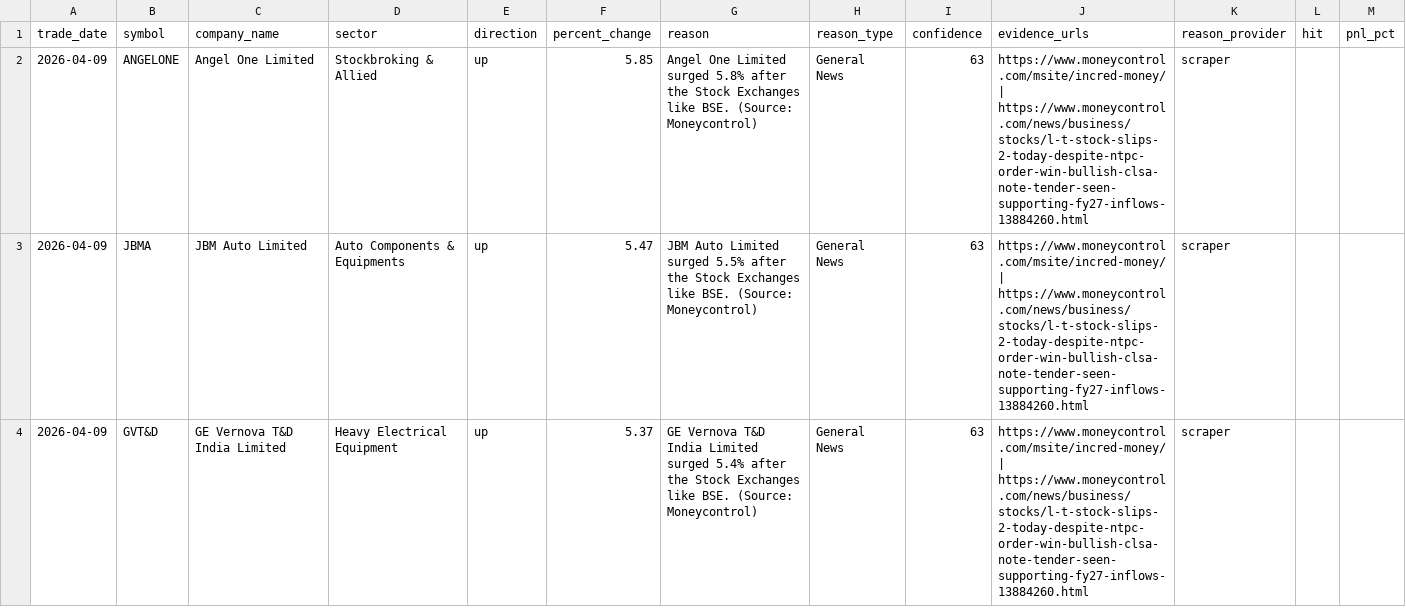
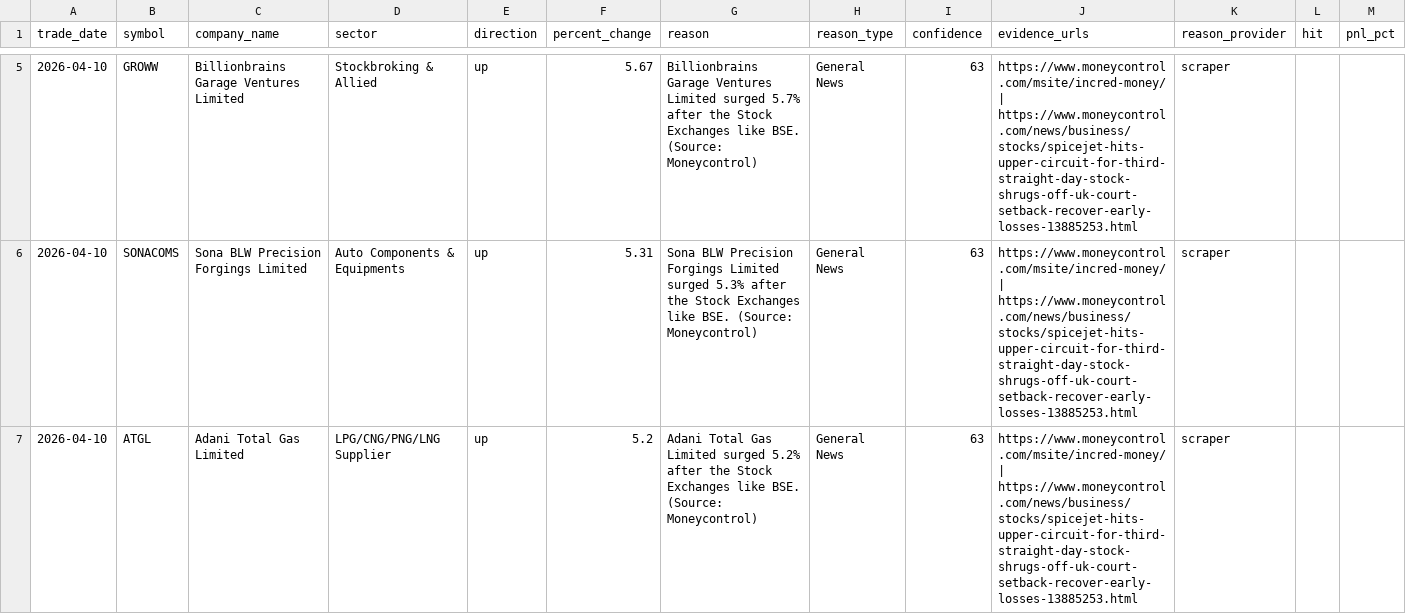
Before and after one commit to lakhanrathi1/AIStockScreener, a CSV file: data/daily_alerts.csv, drawn as a sheet; only a part is shown, gaps mark what is left out; the diff covers the shown part only.

```diff
--- a/data/daily_alerts.csv
+++ b/data/daily_alerts.csv
@@ -2,3 +5,3 @@ trade_date,symbol,company_name,sector,direction,percent_change,reason,reason_typ
-2026-04-09,ANGELONE,Angel One Limited,Stockbroking & Allied,up,5.85,Angel One Limited surged 5.8% after the Stock Exchanges like BSE. (Source: Moneycontrol),General News,63,https://www.moneycontrol.com/msite/incred-money/ | https://www.moneycontrol.com/news/business/stocks/l-t-stock-slips-2-today-despite-ntpc-order-win-bullish-clsa-note-tender-seen-supporting-fy27-inflows-13884260.html,scraper,,
-2026-04-09,JBMA,JBM Auto Limited,Auto Components & Equipments,up,5.47,JBM Auto Limited surged 5.5% after the Stock Exchanges like BSE. (Source: Moneycontrol),General News,63,https://www.moneycontrol.com/msite/incred-money/ | https://www.moneycontrol.com/news/business/stocks/l-t-stock-slips-2-today-despite-ntpc-order-win-bullish-clsa-note-tender-seen-supporting-fy27-inflows-13884260.html,scraper,,
-2026-04-09,GVT&D,GE Vernova T&D India Limited,Heavy Electrical Equipment,up,5.37,GE Vernova T&D India Limited surged 5.4% after the Stock Exchanges like BSE. (Source: Moneycontrol),General News,63,https://www.moneycontrol.com/msite/incred-money/ | https://www.moneycontrol.com/news/business/stocks/l-t-stock-slips-2-today-despite-ntpc-order-win-bullish-clsa-note-tender-seen-supporting-fy27-inflows-13884260.html,scraper,,
+2026-04-10,GROWW,Billionbrains Garage Ventures Limited,Stockbroking & Allied,up,5.67,Billionbrains Garage Ventures Limited surged 5.7% after the Stock Exchanges like BSE. (Source: Moneycontrol),General News,63,https://www.moneycontrol.com/msite/incred-money/ | https://www.moneycontrol.com/news/business/stocks/spicejet-hits-upper-circuit-for-third-straight-day-stock-shrugs-off-uk-court-setback-recover-early-losses-13885253.html,scraper,,
+2026-04-10,SONACOMS,Sona BLW Precision Forgings Limited,Auto Components & Equipments,up,5.31,Sona BLW Precision Forgings Limited surged 5.3% after the Stock Exchanges like BSE. (Source: Moneycontrol),General News,63,https://www.moneycontrol.com/msite/incred-money/ | https://www.moneycontrol.com/news/business/stocks/spicejet-hits-upper-circuit-for-third-straight-day-stock-shrugs-off-uk-court-setback-recover-early-losses-13885253.html,scraper,,
+2026-04-10,ATGL,Adani Total Gas Limited,LPG/CNG/PNG/LNG Supplier,up,5.2,Adani Total Gas Limited surged 5.2% after the Stock Exchanges like BSE. (Source: Moneycontrol),General News,63,https://www.moneycontrol.com/msite/incred-money/ | https://www.moneycontrol.com/news/business/stocks/spicejet-hits-upper-circuit-for-third-straight-day-stock-shrugs-off-uk-court-setback-recover-early-losses-13885253.html,scraper,,
```
Also changed, not shown: 3 added rows elsewhere in this file, data/alerts_history.csv.
